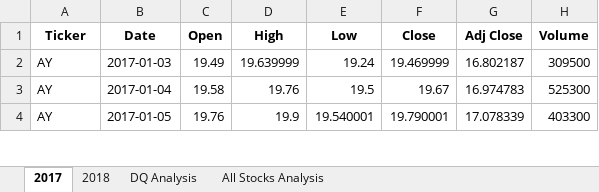
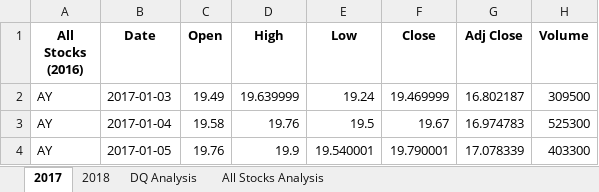
Before and after one commit to samanthareach/stock-analysis, an Excel workbook: green_stocks.xlsm, sheet 2017, drawn as a sheet; only a part is shown; values as stored, in another font and other column widths than the file's, no borders; the diff names each change by its address in the sheet, - before the commit and + after, or states it on an @@ line.

```diff
--- a/green_stocks.xlsm (sheet 2017)
+++ b/green_stocks.xlsm (sheet 2017)
-A1: Ticker
+A1: All Stocks (2016)
```
Also changed, not shown: sheet All Stocks Analysis, sheet 2018, charts or pictures.
